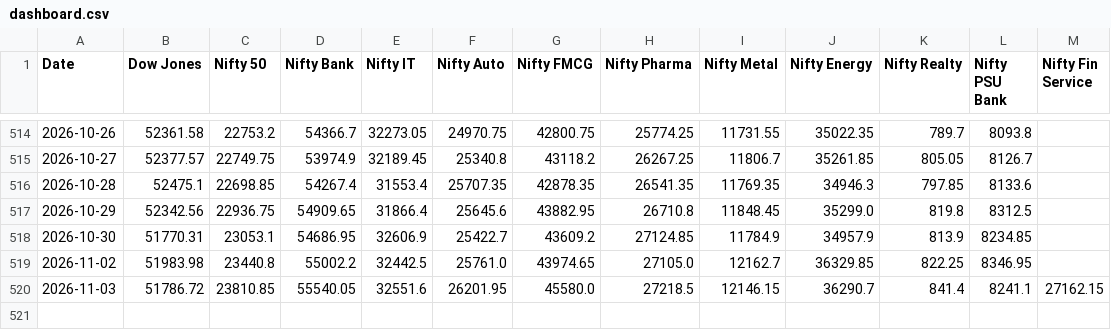
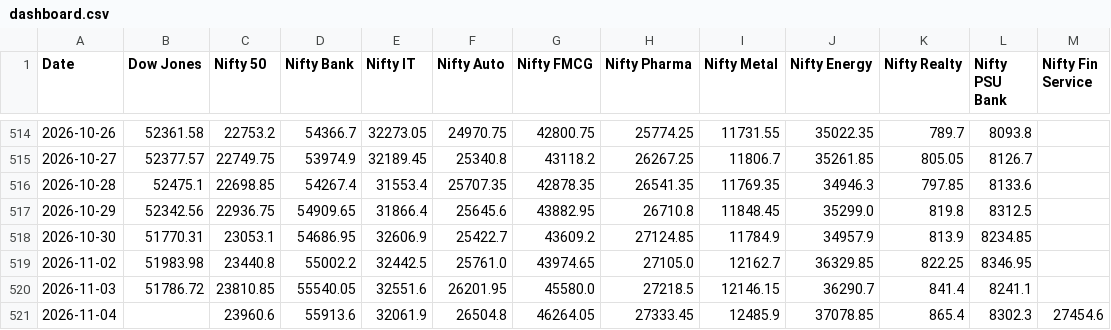
Before and after one commit to deepakhanda77-spec/market-dashboard, a CSV file: dashboard.csv, drawn as a sheet; only a part is shown, gaps mark what is left out.

Commit message:
Update market data

```diff
--- a/dashboard.csv
+++ b/dashboard.csv
@@ -519,2 +519,3 @@ Date,Dow Jones,Nifty 50,Nifty Bank,Nifty IT,Nifty Auto,Nifty FMCG,Nifty Pharma,N
 2026-11-02,51983.98,23440.8,55002.2,32442.5,25761.0,43974.65,27105.0,12162.7,36329.85,822.25,8346.95,
-2026-11-03,51786.72,23810.85,55540.05,32551.6,26201.95,45580.0,27218.5,12146.15,36290.7,841.4,8241.1,27162.15
+2026-11-03,51786.72,23810.85,55540.05,32551.6,26201.95,45580.0,27218.5,12146.15,36290.7,841.4,8241.1,
+2026-11-04,,23960.6,55913.6,32061.9,26504.8,46264.05,27333.45,12485.9,37078.85,865.4,8302.3,27454.6
```
Also changed, not shown: 1 other file.
